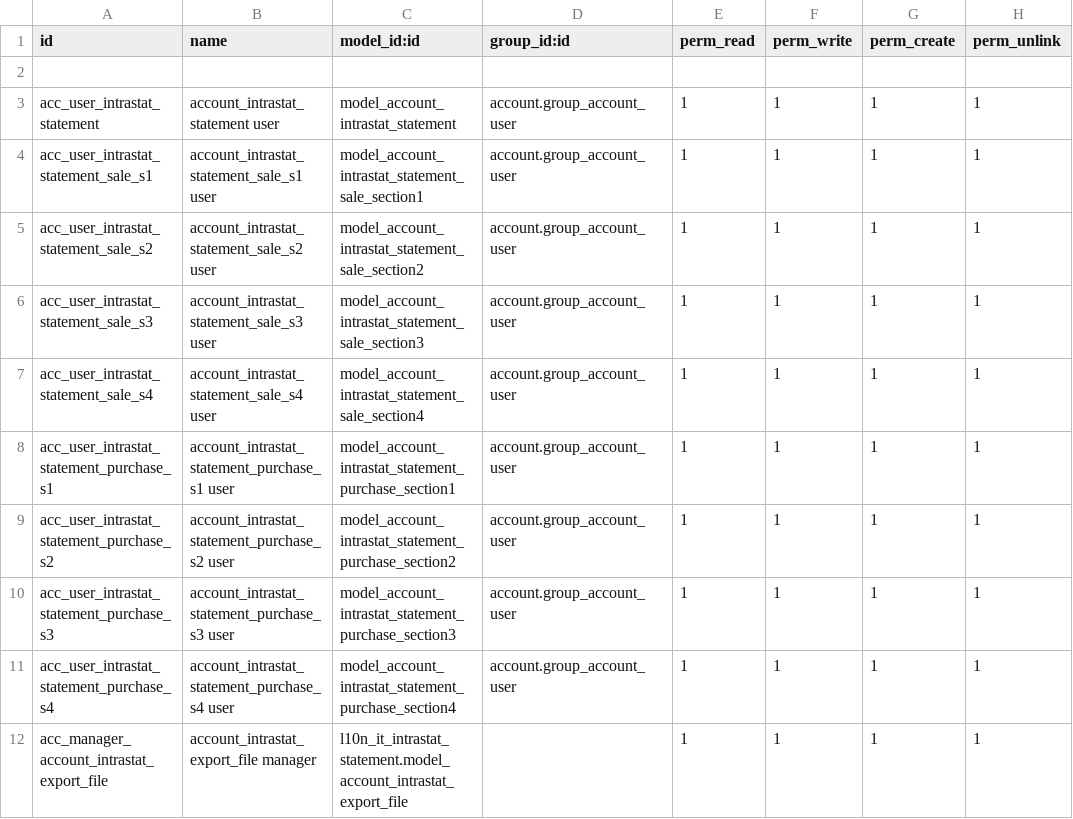
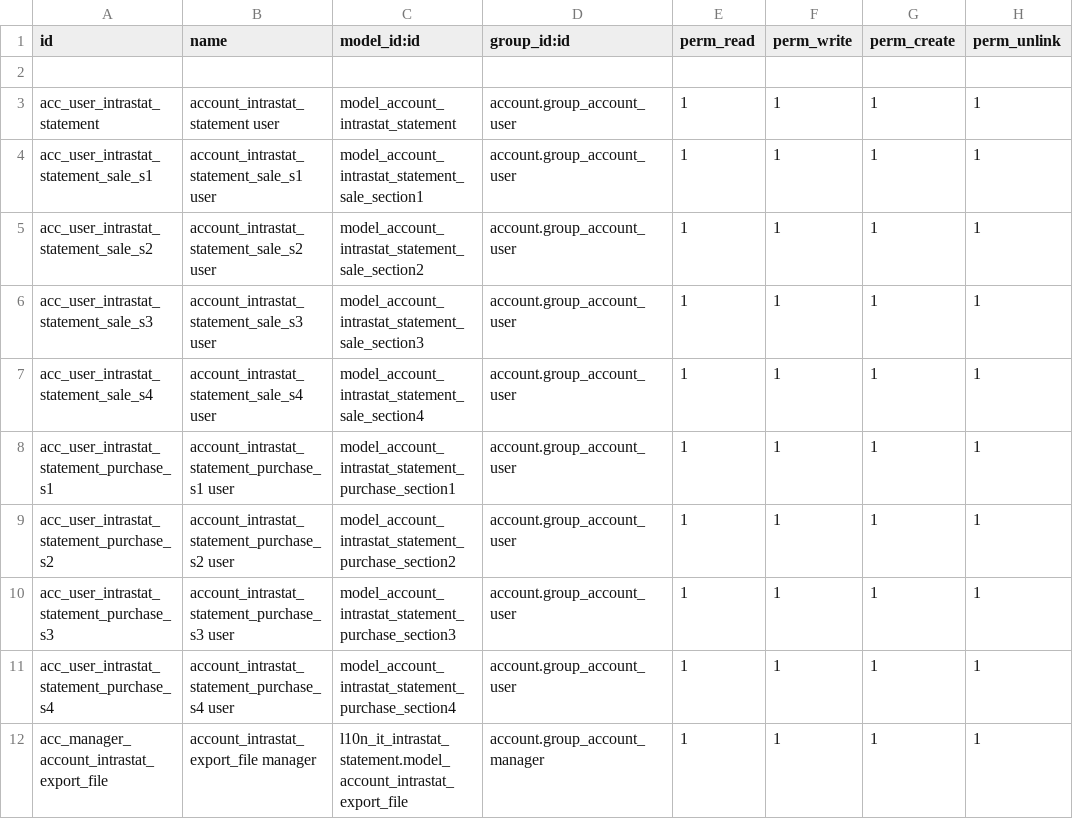
Before and after one commit to efatto/l10n-italy, a CSV file: l10n_it_intrastat_statement/security/ir.model.access.csv, drawn as a sheet.

Commit message:
[MIG] l10n_it_intrastat_statement: Migration to 18.0

```diff
--- a/l10n_it_intrastat_statement/security/ir.model.access.csv
+++ b/l10n_it_intrastat_statement/security/ir.model.access.csv
@@ -11,2 +11,2 @@ acc_user_intrastat_statement_purchase_s3,account_intrastat_statement_purchase_s3
 acc_user_intrastat_statement_purchase_s4,account_intrastat_statement_purchase_s4 user,model_account_intrastat_statement_purchase_section4,account.group_account_user,1,1,1,1
-acc_manager_account_intrastat_export_file,account_intrastat_export_file manager,l10n_it_intrastat_statement.model_account_intrastat_export_file,,1,1,1,1
+acc_manager_account_intrastat_export_file,account_intrastat_export_file manager,l10n_it_intrastat_statement.model_account_intrastat_export_file,account.group_account_manager,1,1,1,1
```
Also changed, not shown: 17 other files.
